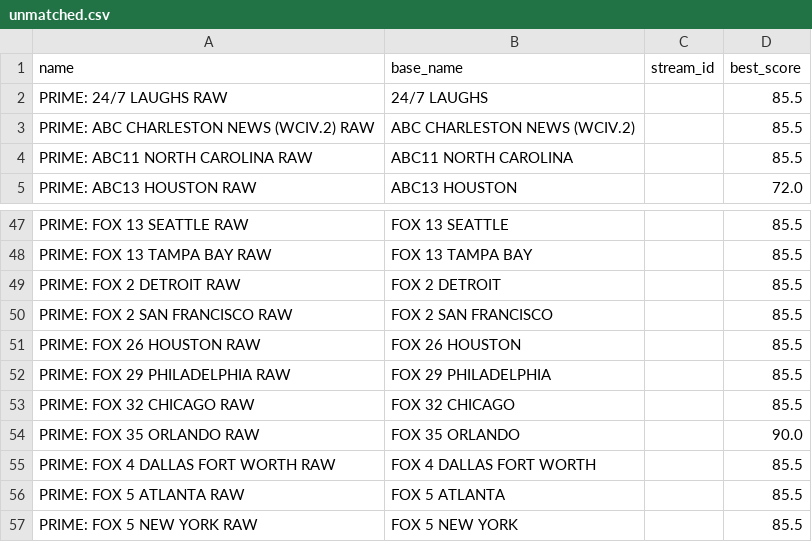
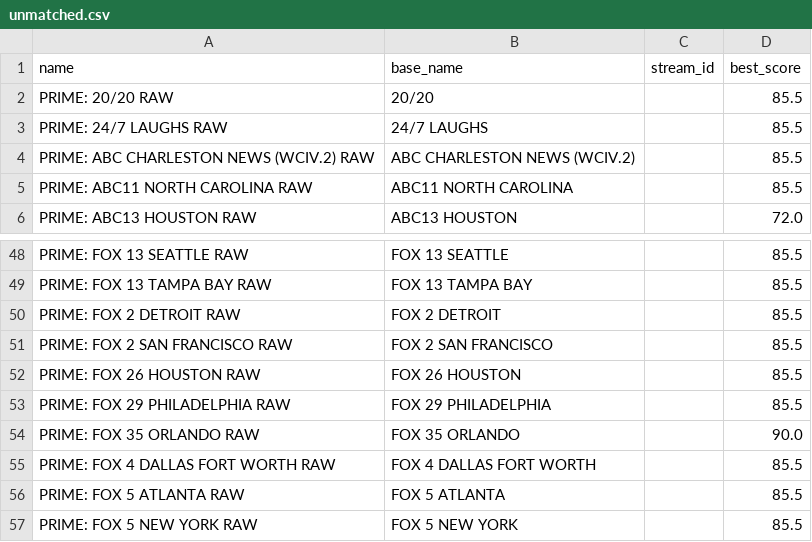
Before and after one commit to theuauchessclub/uau-backend, a CSV file: primevideo-epg/unmatched.csv, drawn as a sheet; only a part is shown, gaps mark what is left out.

```diff
--- a/primevideo-epg/unmatched.csv
+++ b/primevideo-epg/unmatched.csv
@@ -1,2 +1,3 @@
 name,base_name,stream_id,best_score
+PRIME: 20/20 RAW,20/20,,85.5
 PRIME: 24/7 LAUGHS RAW,24/7 LAUGHS,,85.5
@@ -52,3 +53,2 @@ PRIME: FOX 26 HOUSTON RAW,FOX 26 HOUSTON,,85.5
 PRIME: FOX 29 PHILADELPHIA RAW,FOX 29 PHILADELPHIA,,85.5
-PRIME: FOX 32 CHICAGO RAW,FOX 32 CHICAGO,,85.5
 PRIME: FOX 35 ORLANDO RAW,FOX 35 ORLANDO,,90.0
```
Also changed, not shown: primevideo-epg/match-report.csv, 8 other files.
